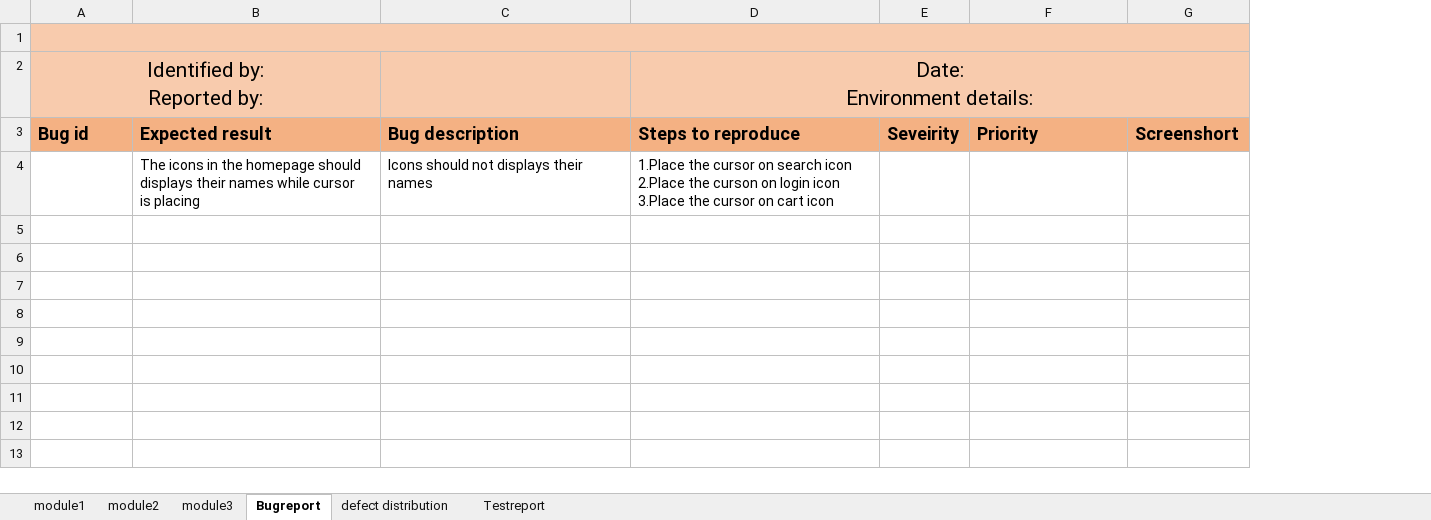
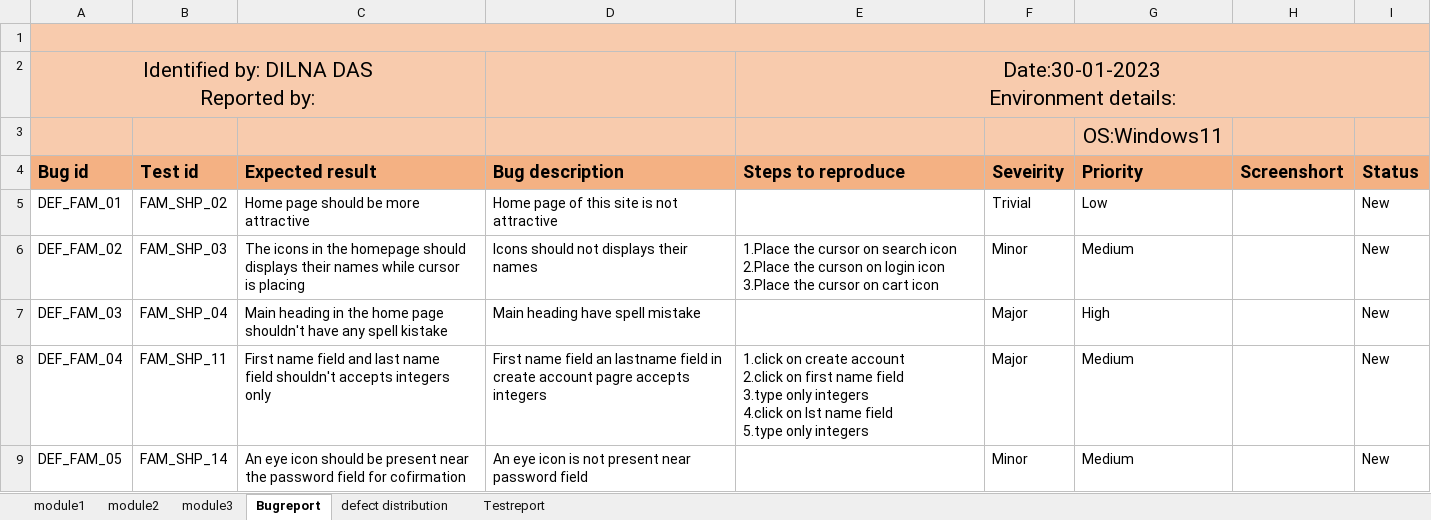
Before and after one commit to dilnnob2023/Testing-project, an Excel workbook: Webpagetest.xlsx, sheet Bugreport, drawn as a sheet; values as stored, in another font and other column widths than the file's, no borders; charts and pictures not drawn; removed rows and columns are numbered as before the commit, all else as after; ↵ is a line break in a cell; the diff names each change by its address in the sheet, - before the commit and + after, or states it on an @@ line.

```diff
--- a/Webpagetest.xlsx (sheet Bugreport)
+++ b/Webpagetest.xlsx (sheet Bugreport)
+column B (Test id), empty
+column I (Status), empty
-row 2: Identified by: ↵ Reported by: |  |  | Date: ↵ Environment details:
+row 2: Identified by: DILNA DAS ↵ Reported by: |  |  |  | Date:30-01-2023 ↵ Environment details:
+row 3:  |  |  |  |  |  | OS:Windows11
-row 4:  | The icons in the homepage should ↵ displays their names while cursor ↵ is placing | Icons should not displays their ↵ names | 1.Place the cursor on search icon 2.Place the curson on login icon ↵ 3.Place the cursor on cart icon
+row 5: DEF_FAM_01 | FAM_SHP_02 | Home page should be more ↵ attractive | Home page of this site is not ↵ attractive |  | Trivial | Low |  | New
+row 6: DEF_FAM_02 | FAM_SHP_03 | The icons in the homepage should ↵ displays their names while cursor ↵ is placing | Icons should not displays their ↵ names | 1.Place the cursor on search icon 2.Place the curson on login icon ↵ 3.Place the cursor on cart icon | Minor | Medium |  | New
+row 7: DEF_FAM_03 | FAM_SHP_04 | Main heading in the home page shouldn't have any spell kistake | Main heading have spell mistake |  | Major | High |  | New
+row 8: DEF_FAM_04 | FAM_SHP_11 | First name field and last name ↵ field shouldn't accepts integers only | First name field an lastname field in create account pagre accepts integers | 1.click on create account ↵ 2.click on first name field ↵ 3.type only integers ↵ 4.click on lst name field ↵ 5.type only integers | Major | Medium |  | New
+row 9: DEF_FAM_05 | FAM_SHP_14 | An eye icon should be present near ↵ the password field for cofirmation | An eye icon is not present near ↵ password field |  | Minor | Medium |  | New
```
Also changed, not shown: sheet module2, sheet module3, sheet Testreport, sheet defect distribution, sheet module1, charts or pictures.
